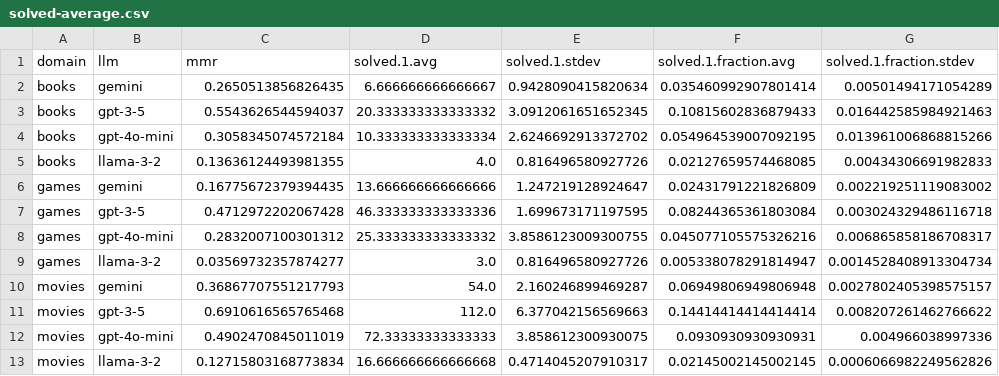
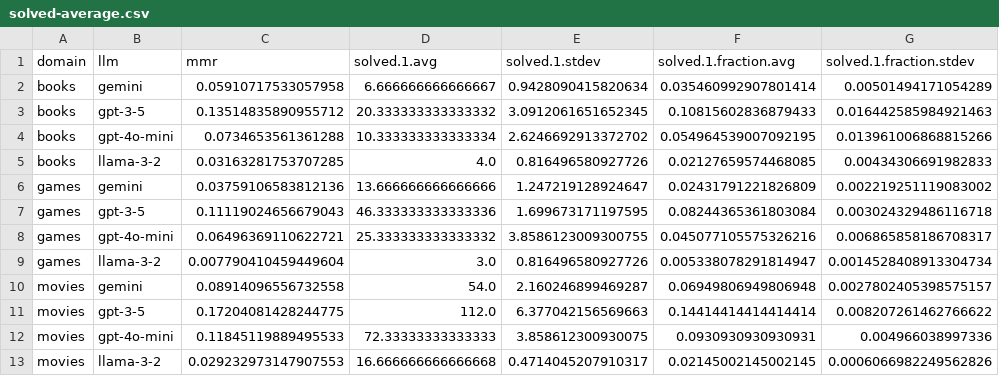
Before and after one commit to biirrr/llms-complex-leisure-search, a CSV file: analysis/solved-average.csv, drawn as a sheet; only a part is shown; the diff names each change by its address in the sheet, - before the commit and + after, or states it on an @@ line.

```diff
--- a/analysis/solved-average.csv
+++ b/analysis/solved-average.csv
-C2 (mmr): 0.2650513856826435
+C2 (mmr): 0.05910717533057958
-C3 (mmr): 0.5543626544594037
+C3 (mmr): 0.13514835890955712
-C4 (mmr): 0.3058345074572184
+C4 (mmr): 0.0734653561361288
-C5 (mmr): 0.13636124493981355
+C5 (mmr): 0.03163281753707285
-C6 (mmr): 0.16775672379394435
+C6 (mmr): 0.03759106583812136
-C7 (mmr): 0.4712972202067428
+C7 (mmr): 0.11119024656679043
-C8 (mmr): 0.2832007100301312
+C8 (mmr): 0.06496369110622721
-C9 (mmr): 0.03569732357874277
+C9 (mmr): 0.007790410459449604
-C10 (mmr): 0.36867707551217793
+C10 (mmr): 0.08914096556732558
-C11 (mmr): 0.6910616565765468
+C11 (mmr): 0.17204081428244775
-C12 (mmr): 0.4902470845011019
+C12 (mmr): 0.11845119889495533
-C13 (mmr): 0.12715803168773834
+C13 (mmr): 0.029232973147907553
```
Also changed, not shown: analysis/solved-best.csv, analysis/solved.csv, 1 other file.
